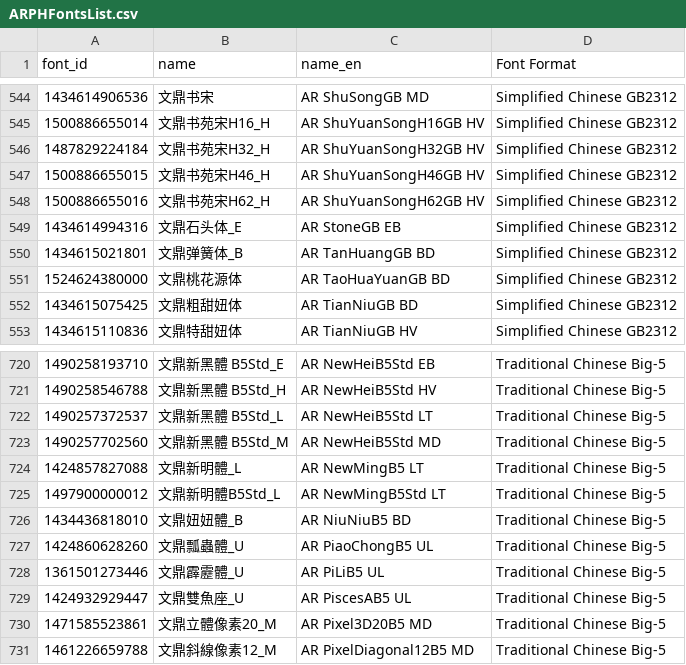
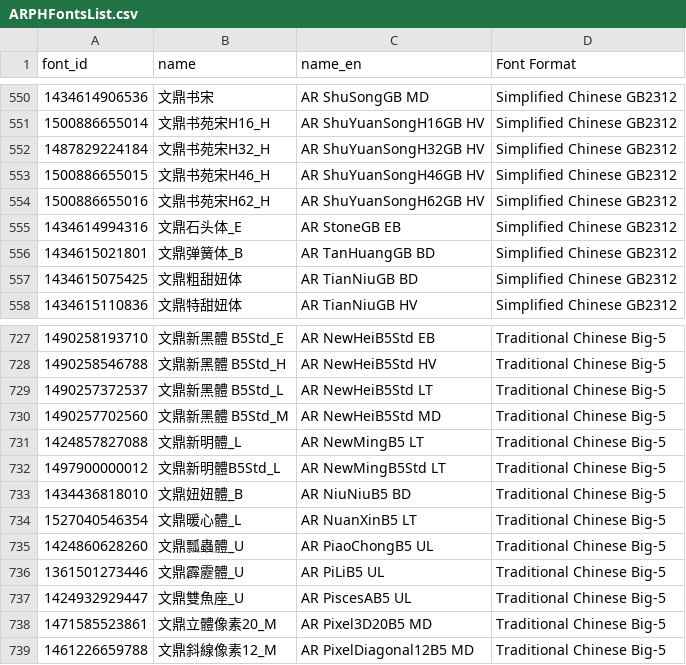
Before and after one commit to font-development/ARPHFonts, a CSV file: ARPHFontsList.csv, drawn as a sheet; only a part is shown, gaps mark what is left out; the diff covers the shown part only.

```diff
--- a/ARPHFontsList.csv
+++ b/ARPHFontsList.csv
@@ -550,3 +556,2 @@ font_id,name,name_en,Font Format
 1434615021801,文鼎弹簧体_B,AR TanHuangGB BD,Simplified Chinese GB2312
-1524624380000,文鼎桃花源体,AR TaoHuaYuanGB BD,Simplified Chinese GB2312
 1434615075425,文鼎粗甜妞体,AR TianNiuGB BD,Simplified Chinese GB2312
@@ -726,2 +733,3 @@ font_id,name,name_en,Font Format
 1434436818010,文鼎妞妞體_B,AR NiuNiuB5 BD,Traditional Chinese Big-5
+1527040546354,文鼎暖心體_L,AR NuanXinB5 LT,Traditional Chinese Big-5
 1424860628260,文鼎瓢蟲體_U,AR PiaoChongB5 UL,Traditional Chinese Big-5
```
Also changed, not shown: 8 added rows and 2 removed rows elsewhere in this file.
